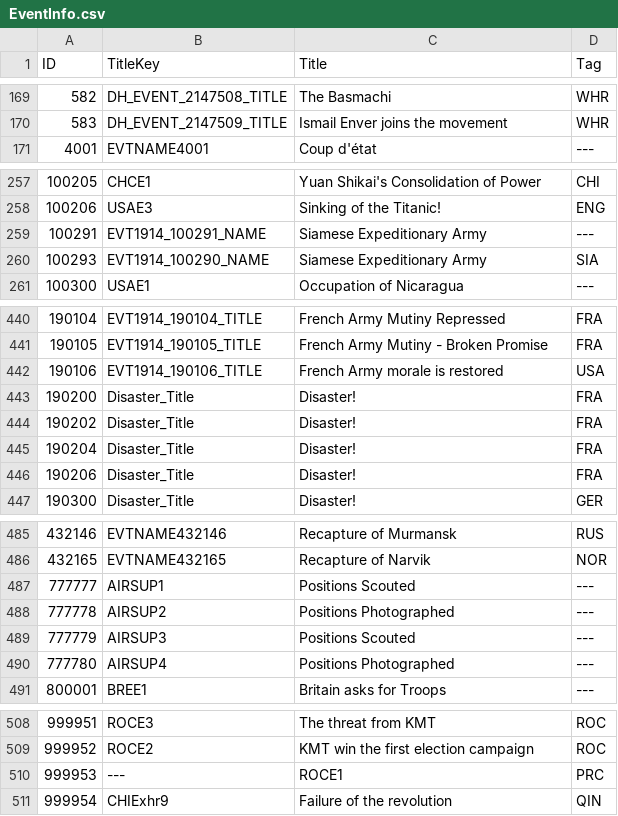
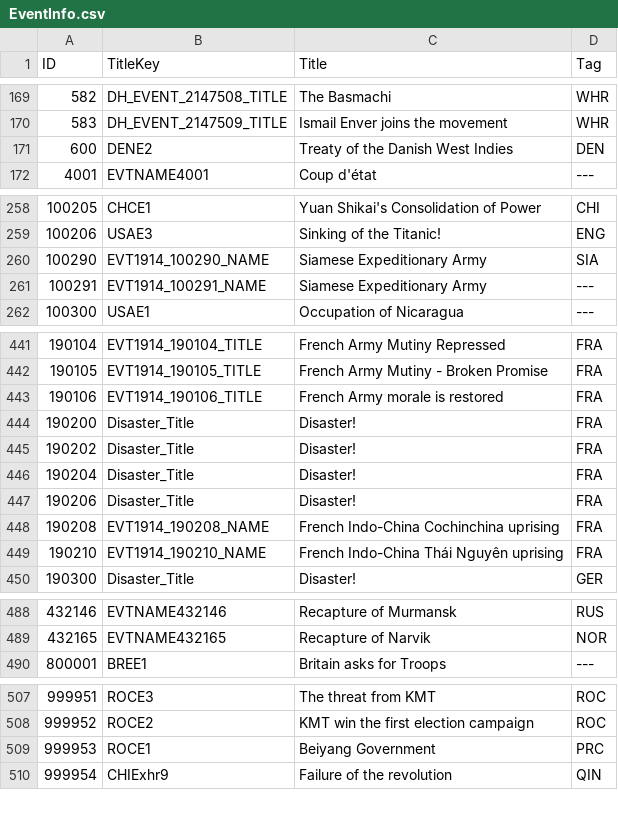
Before and after one commit to dthird3/ww1tfh, a CSV file: zzz_tools/Audax.Validator/Data/EventInfo.csv, drawn as a sheet; only a part is shown, gaps mark what is left out; the diff covers the shown part only.

```diff
--- a/zzz_tools/Audax.Validator/Data/EventInfo.csv
+++ b/zzz_tools/Audax.Validator/Data/EventInfo.csv
@@ -170,2 +170,3 @@ ID;TitleKey;Title;Tag
 583;DH_EVENT_2147509_TITLE;Ismail Enver joins the movement;WHR
+600;DENE2;Treaty of the Danish West Indies;DEN
 4001;EVTNAME4001;Coup d'état;---
@@ -258,4 +259,4 @@ ID;TitleKey;Title;Tag
 100206;USAE3;Sinking of the Titanic!;ENG
+100290;EVT1914_100290_NAME;Siamese Expeditionary Army;SIA
 100291;EVT1914_100291_NAME;Siamese Expeditionary Army;---
-100293;EVT1914_100290_NAME;Siamese Expeditionary Army;SIA
 100300;USAE1;Occupation of Nicaragua;---
@@ -441,3 +442,3 @@ ID;TitleKey;Title;Tag
 190105;EVT1914_190105_TITLE;French Army Mutiny - Broken Promise;FRA
-190106;EVT1914_190106_TITLE;French Army morale is restored;USA
+190106;EVT1914_190106_TITLE;French Army morale is restored;FRA
 190200;Disaster_Title;Disaster!;FRA
@@ -446,2 +447,4 @@ ID;TitleKey;Title;Tag
 190206;Disaster_Title;Disaster!;FRA
+190208;EVT1914_190208_NAME;French Indo-China Cochinchina uprising;FRA
+190210;EVT1914_190210_NAME;French Indo-China Thái Nguyên uprising;FRA
 190300;Disaster_Title;Disaster!;GER
@@ -486,6 +489,2 @@ ID;TitleKey;Title;Tag
 432165;EVTNAME432165;Recapture of Narvik;NOR
-777777;AIRSUP1;Positions Scouted;---
-777778;AIRSUP2;Positions Photographed;---
-777779;AIRSUP3;Positions Scouted;---
-777780;AIRSUP4;Positions Photographed;---
 800001;BREE1;Britain asks for Troops;---
@@ -509,3 +508,3 @@ ID;TitleKey;Title;Tag
 999952;ROCE2;KMT win the first election campaign;ROC
-999953;---;ROCE1;PRC
+999953;ROCE1;Beiyang Government;PRC
 999954;CHIExhr9;Failure of the revolution;QIN
```
Also changed, not shown: 2 edited cells elsewhere in this file, 9 other files.
